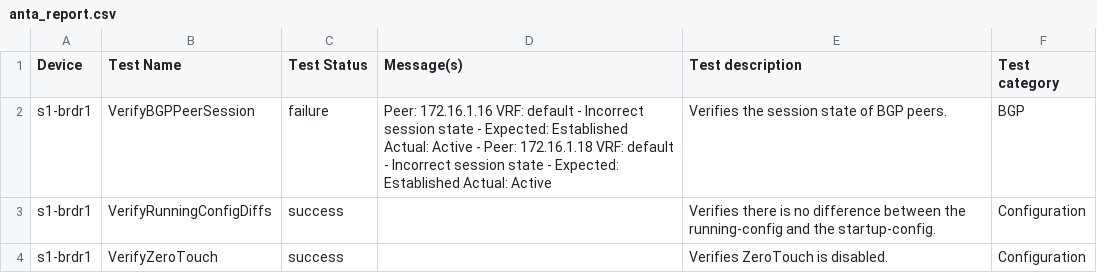
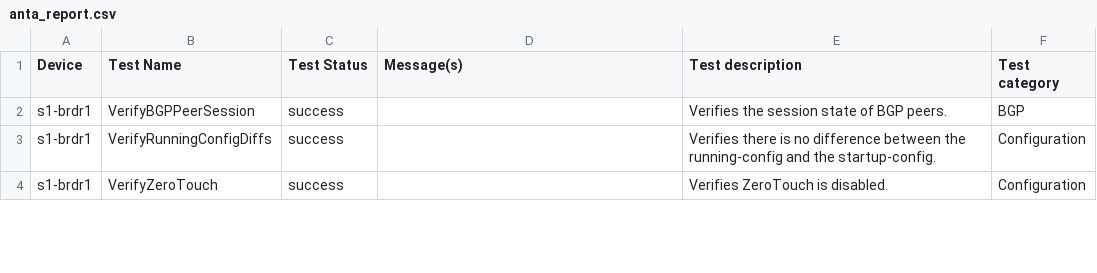
Before and after one commit to danieltudares/ci-workshops-avd, a CSV file: labs/NET_TESTING/sites/site_1/anta/reports/anta_report.csv, drawn as a sheet; only a part is shown; the diff covers the shown part only.

```diff
--- a/labs/NET_TESTING/sites/site_1/anta/reports/anta_report.csv
+++ b/labs/NET_TESTING/sites/site_1/anta/reports/anta_report.csv
@@ -1,3 +1,3 @@
 Device,Test Name,Test Status,Message(s),Test description,Test category
-s1-brdr1,VerifyBGPPeerSession,failure,Peer: 172.16.1.16 VRF: default - Incorrect session state - Expected: Established Actual: Active - Peer: 172.16.1.18 VRF: default - Incorrect session state - Expected: Established Actual: Active,Verifies the session state of BGP peers.,BGP
+s1-brdr1,VerifyBGPPeerSession,success,,Verifies the session state of BGP peers.,BGP
 s1-brdr1,VerifyRunningConfigDiffs,success,,Verifies there is no difference between the running-config and the startup-config.,Configuration
```
Also changed, not shown: 28 edited cells elsewhere in this file, labs/NET_TESTING/sites/site_2/anta/reports/anta_report.csv, 22 other files.
